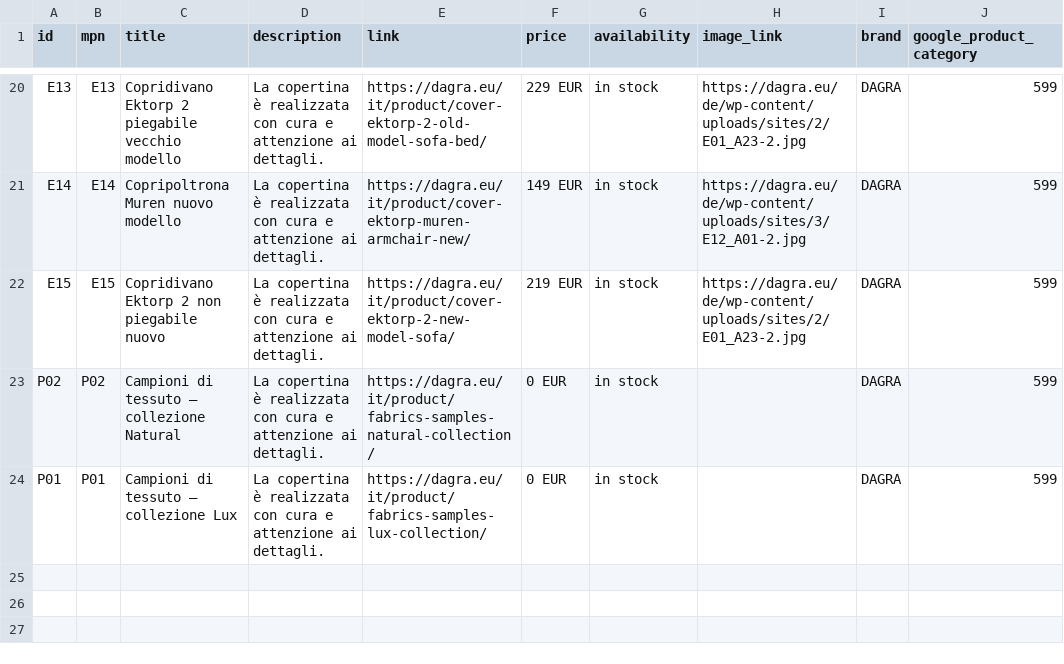
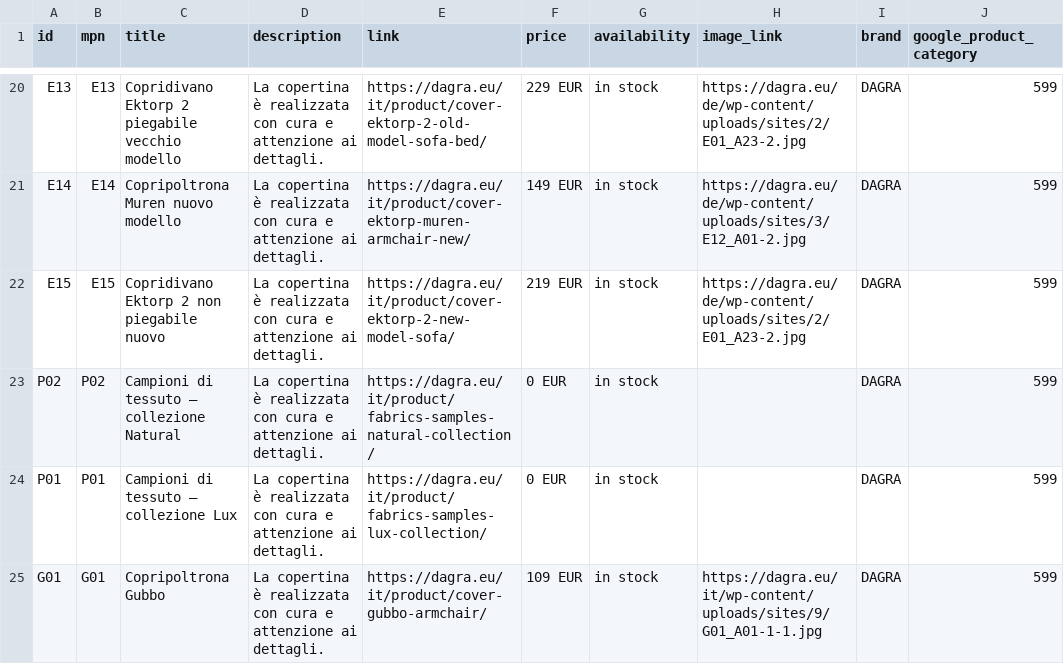
Before and after one commit to DAGRAEU/ProductFeed, a CSV file: google_IT.csv, drawn as a sheet; only a part is shown, gaps mark what is left out.

Commit message:
2024-02-08T22:37:09.204Z

```diff
--- a/google_IT.csv
+++ b/google_IT.csv
@@ -24 +24,2 @@ P02,P02,Campioni di tessuto – collezione Natural,La copertina è realizzata co
 P01,P01,Campioni di tessuto – collezione Lux,La copertina è realizzata con cura e attenzione ai dettagli.,https://dagra.eu/it/product/fabrics-samples-lux-collection/,0 EUR,in stock,,DAGRA,599
+G01,G01,Copripoltrona Gubbo,La copertina è realizzata con cura e attenzione ai dettagli.,https://dagra.eu/it/product/cover-gubbo-armchair/,109 EUR,in stock,https://dagra.eu/it/wp-content/uploads/sites/9/G01_A01-1-1.jpg,DAGRA,599
```
